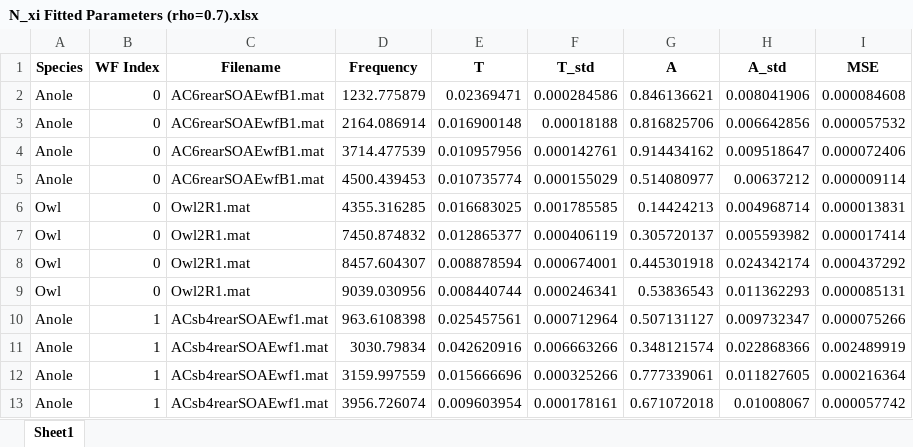
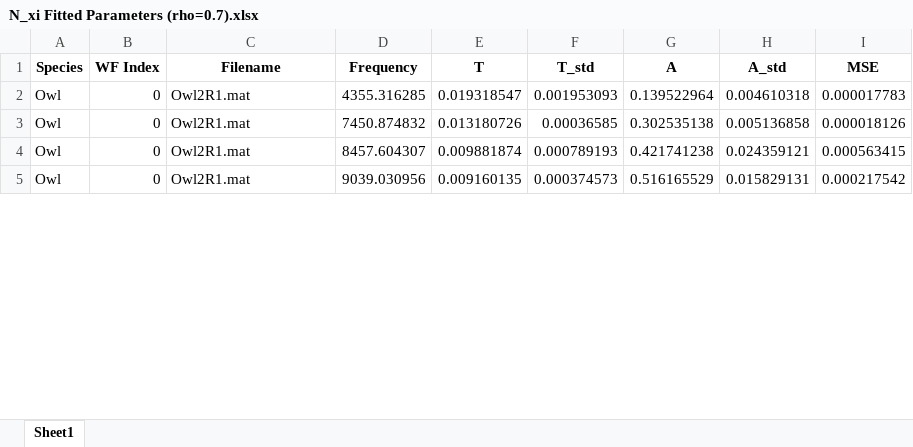
Before and after one commit to seththepeacock/phase_coherence, an Excel workbook: N_xi Fits/Figures/N_xi Fitted Parameters (rho=0.7).xlsx, sheet Sheet1, drawn as a sheet; only a part is shown; values as stored, in another font and other column widths than the file's, no borders; removed rows and columns are numbered as before the commit, all else as after; the diff covers the shown part only; the diff names each change by its address in the sheet, - before the commit and + after, or states it on an @@ line.

```diff
--- a/N_xi Fits/Figures/N_xi Fitted Parameters (rho=0.7).xlsx (sheet Sheet1)
+++ b/N_xi Fits/Figures/N_xi Fitted Parameters (rho=0.7).xlsx (sheet Sheet1)
-row 2: Anole | 0 | AC6rearSOAEwfB1.mat | 1232.775879 | 0.02369471 | 0.000284586 | 0.846136621 | 0.008041906 | 0.000084608
-row 3: Anole | 0 | AC6rearSOAEwfB1.mat | 2164.086914 | 0.016900148 | 0.00018188 | 0.816825706 | 0.006642856 | 0.000057532
-row 4: Anole | 0 | AC6rearSOAEwfB1.mat | 3714.477539 | 0.010957956 | 0.000142761 | 0.914434162 | 0.009518647 | 0.000072406
-row 5: Anole | 0 | AC6rearSOAEwfB1.mat | 4500.439453 | 0.010735774 | 0.000155029 | 0.514080977 | 0.00637212 | 0.000009114
-E2 (T): 0.016683025
+E2 (T): 0.019318547
-F2 (T_std): 0.001785585
+F2 (T_std): 0.001953093
-G2 (A): 0.14424213
+G2 (A): 0.139522964
-H2 (A_std): 0.004968714
+H2 (A_std): 0.004610318
-I2 (MSE): 0.000013831
+I2 (MSE): 0.000017783
-E3 (T): 0.012865377
+E3 (T): 0.013180726
-F3 (T_std): 0.000406119
+F3 (T_std): 0.00036585
-G3 (A): 0.305720137
+G3 (A): 0.302535138
-H3 (A_std): 0.005593982
+H3 (A_std): 0.005136858
-I3 (MSE): 0.000017414
+I3 (MSE): 0.000018126
-E4 (T): 0.008878594
+E4 (T): 0.009881874
-F4 (T_std): 0.000674001
+F4 (T_std): 0.000789193
-G4 (A): 0.445301918
+G4 (A): 0.421741238
-H4 (A_std): 0.024342174
+H4 (A_std): 0.024359121
-I4 (MSE): 0.000437292
+I4 (MSE): 0.000563415
-E5 (T): 0.008440744
+E5 (T): 0.009160135
-F5 (T_std): 0.000246341
+F5 (T_std): 0.000374573
-G5 (A): 0.53836543
+G5 (A): 0.516165529
-H5 (A_std): 0.011362293
+H5 (A_std): 0.015829131
-I5 (MSE): 0.000085131
+I5 (MSE): 0.000217542
-row 10: Anole | 1 | ACsb4rearSOAEwf1.mat | 963.6108398 | 0.025457561 | 0.000712964 | 0.507131127 | 0.009732347 | 0.000075266
-row 11: Anole | 1 | ACsb4rearSOAEwf1.mat | 3030.79834 | 0.042620916 | 0.006663266 | 0.348121574 | 0.022868366 | 0.002489919
-row 12: Anole | 1 | ACsb4rearSOAEwf1.mat | 3159.997559 | 0.015666696 | 0.000325266 | 0.777339061 | 0.011827605 | 0.000216364
-row 13: Anole | 1 | ACsb4rearSOAEwf1.mat | 3956.726074 | 0.009603954 | 0.000178161 | 0.671072018 | 0.01008067 | 0.000057742
```
Also changed, not shown: 8 removed rows and 80 edited cells elsewhere in this sheet, N_xi Fits/2024.07analysisSpreadsheetV8_RW.xlsx, 24 other files.
